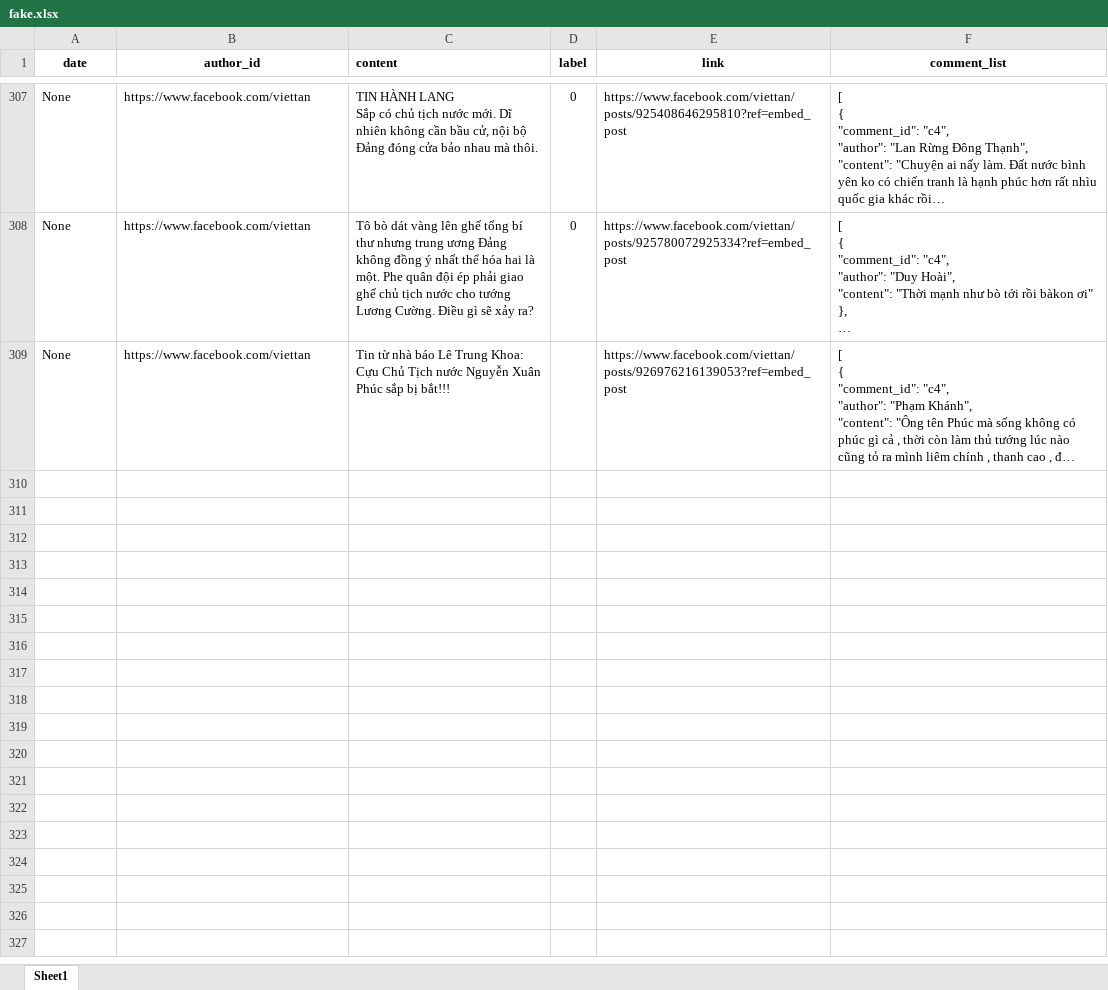
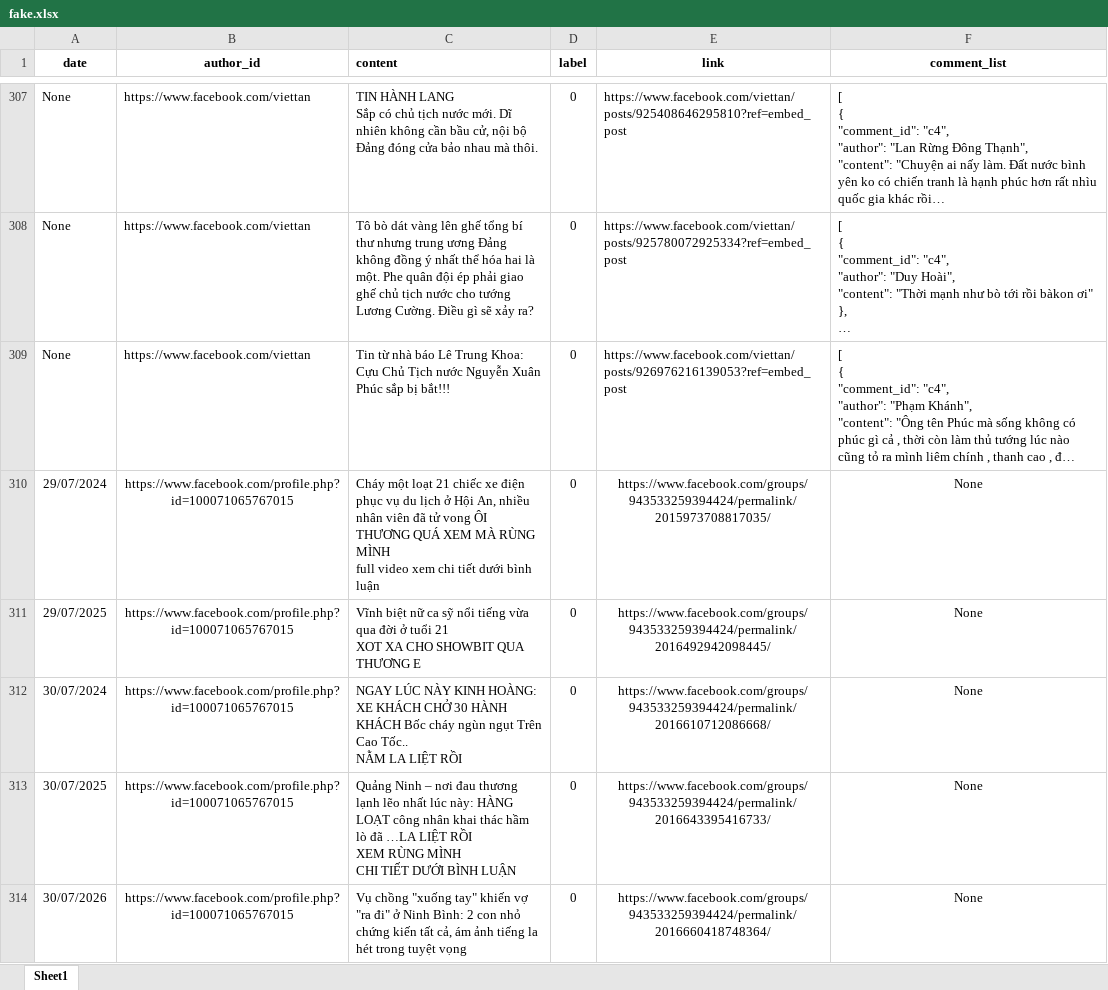
Before and after one commit to huynhtuan0106/Fake-News-Vietnamese-PhoBERT, an Excel workbook: Data/fake.xlsx, sheet Sheet1, drawn as a sheet; only a part is shown, gaps mark what is left out; long unchanged cells end in …; values as stored, in another font and other column widths than the file's, no borders; ↵ is a line break in a cell; the diff covers the shown part only; the diff names each change by its address in the sheet, - before the commit and + after, or states it on an @@ line.

```diff
--- a/Data/fake.xlsx (sheet Sheet1)
+++ b/Data/fake.xlsx (sheet Sheet1)
-D309 (label): (empty)
+D309 (label): 0
+row 310: 29/07/2024 | https://www.facebook.com/profile.php?id=100071065767015 | Cháy một loạt 21 chiếc xe điện phục vụ du lịch ở Hội An, nhiều nhân viên đã tử vong ÔI THƯƠNG QUÁ XEM MÀ RÙNG MÌNH ↵ full video xem chi tiết dưới bình luận | 0 | https://www.facebook.com/groups/943533259394424/permalink/2015973708817035/ | None
+row 311: 29/07/2025 | https://www.facebook.com/profile.php?id=100071065767015 | Vĩnh biệt nữ ca sỹ nổi tiếng vừa qua đời ở tuổi 21 ↵ XOT XA CHO SHOWBIT QUA ↵ THƯƠNG E | 0 | https://www.facebook.com/groups/943533259394424/permalink/2016492942098445/ | None
+row 312: 30/07/2024 | https://www.facebook.com/profile.php?id=100071065767015 | NGAY LÚC NÀY KINH HOÀNG: XE KHÁCH CHỞ 30 HÀNH KHÁCH Bốc cháy ngùn ngụt Trên Cao Tốc.. ↵ NẰM LA LIỆT RỒI | 0 | https://www.facebook.com/groups/943533259394424/permalink/2016610712086668/ | None
+row 313: 30/07/2025 | https://www.facebook.com/profile.php?id=100071065767015 | Quảng Ninh – nơi đau thương lạnh lẽo nhất lúc này: HÀNG LOẠT công nhân khai thác hầm lò đã …LA LIỆT RỒI ↵ XEM RÙNG MÌNH ↵ CHI TIẾT DƯỚI BÌNH LUẬN | 0 | https://www.facebook.com/groups/943533259394424/permalink/2016643395416733/ | None
+row 314: 30/07/2026 | https://www.facebook.com/profile.php?id=100071065767015 | Vụ chồng "xuống tay" khiến vợ "ra đi" ở Ninh Bình: 2 con nhỏ chứng kiến tất cả, ám ảnh tiếng la hét trong tuyệt vọng | 0 | https://www.facebook.com/groups/943533259394424/permalink/2016660418748364/ | None
```
Also changed, not shown: 18 added rows elsewhere in this sheet, Draft/ketqua.xlsx, Draft/url.xlsx, 25 other files.
